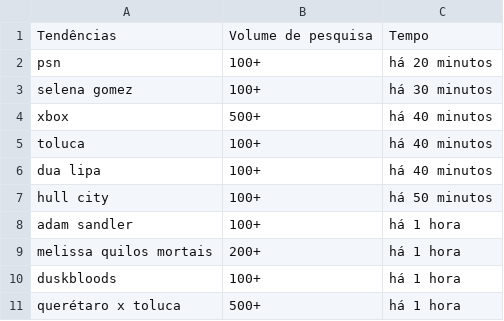
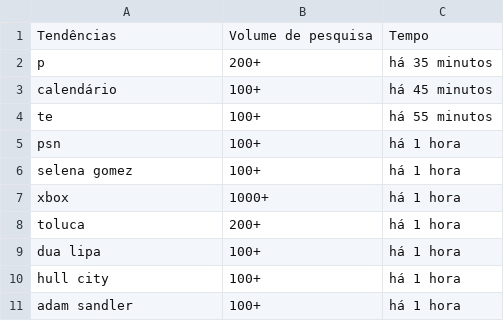
Before and after one commit to GabryelAquiles/News-Through-Time, a CSV file: trending_BR_latest.csv, drawn as a sheet.

```diff
--- a/trending_BR_latest.csv
+++ b/trending_BR_latest.csv
@@ -1,11 +1,11 @@
 Tendências,Volume de pesquisa,Tempo
-"psn","100+","há 20 minutos"
-"selena gomez","100+","há 30 minutos"
-"xbox","500+","há 40 minutos"
-"toluca","100+","há 40 minutos"
-"dua lipa","100+","há 40 minutos"
-"hull city","100+","há 50 minutos"
+"p","200+","há 35 minutos"
+"calendário","100+","há 45 minutos"
+"te","100+","há 55 minutos"
+"psn","100+","há 1 hora"
+"selena gomez","100+","há 1 hora"
+"xbox","1000+","há 1 hora"
+"toluca","200+","há 1 hora"
+"dua lipa","100+","há 1 hora"
+"hull city","100+","há 1 hora"
 "adam sandler","100+","há 1 hora"
-"melissa quilos mortais","200+","há 1 hora"
-"duskbloods","100+","há 1 hora"
-"querétaro x toluca","500+","há 1 hora"
```
Also changed, not shown: trending_US_latest.csv.
